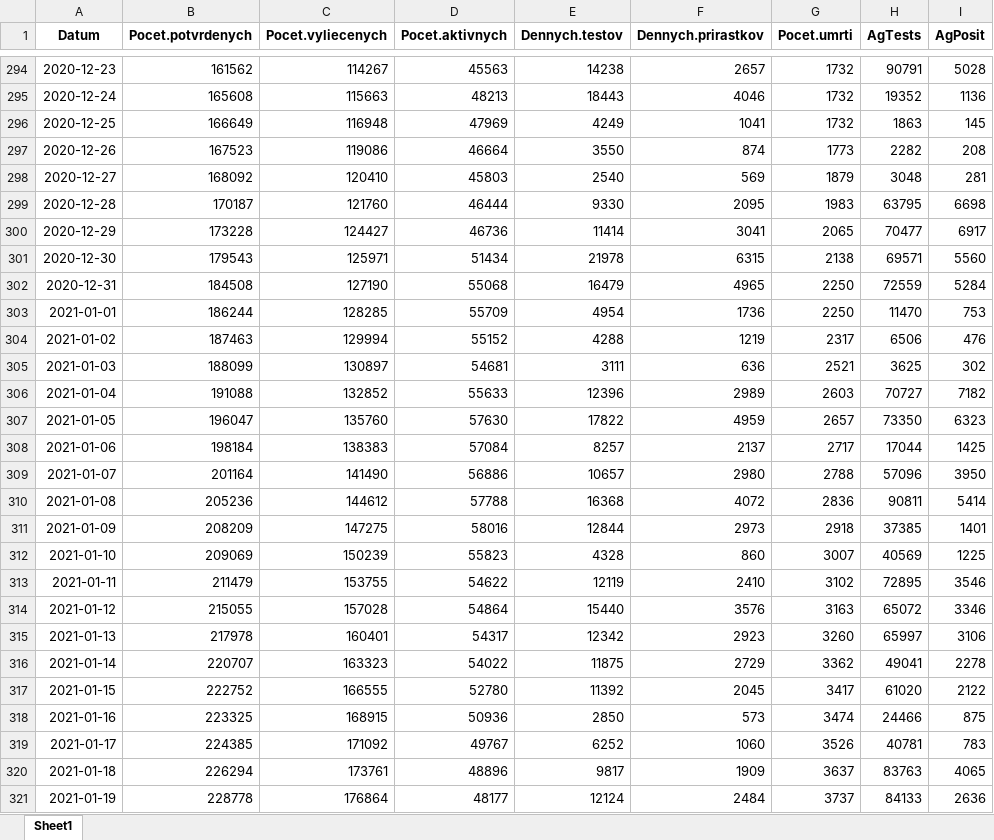
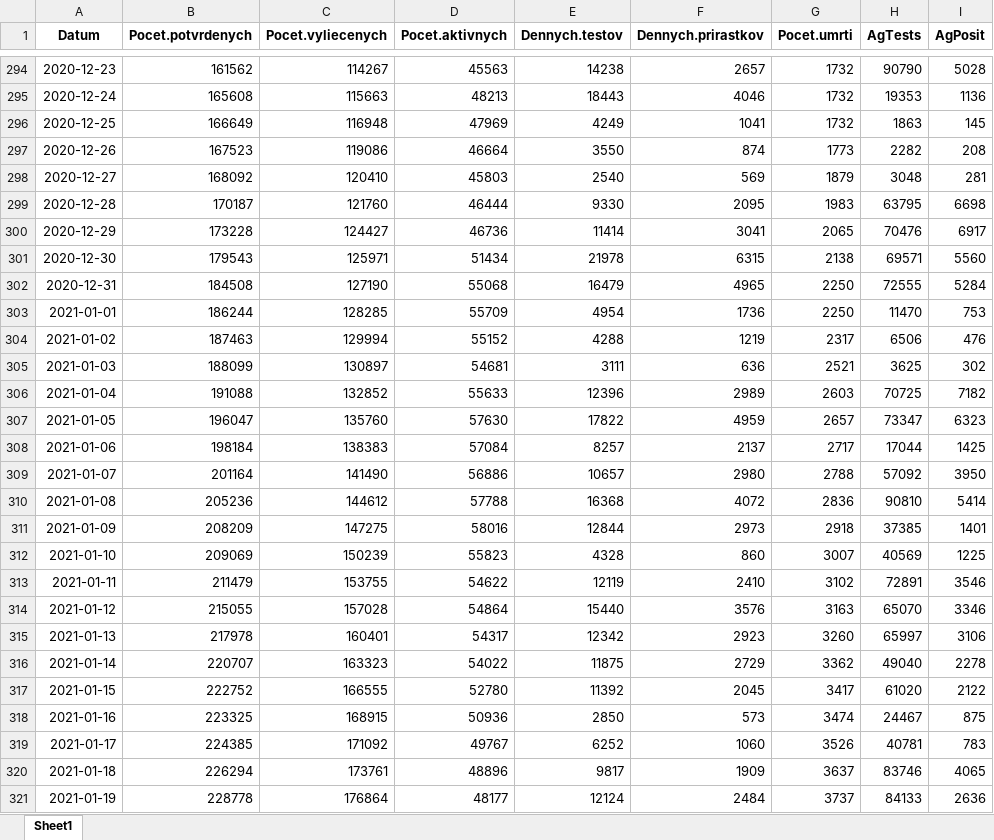
Before and after one commit to Institut-zdravotnych-analyz/covid19-data, an Excel workbook: OpenData_Slovakia_Covid_DailyStats.xlsx, sheet Sheet1, drawn as a sheet; only a part is shown, gaps mark what is left out; values as stored, in another font and other column widths than the file's, no borders; the diff covers the shown part only; the diff names each change by its address in the sheet, - before the commit and + after, or states it on an @@ line.

```diff
--- a/OpenData_Slovakia_Covid_DailyStats.xlsx (sheet Sheet1)
+++ b/OpenData_Slovakia_Covid_DailyStats.xlsx (sheet Sheet1)
-H294 (AgTests): 90791
+H294 (AgTests): 90790
-H295 (AgTests): 19352
+H295 (AgTests): 19353
-H300 (AgTests): 70477
+H300 (AgTests): 70476
-H302 (AgTests): 72559
+H302 (AgTests): 72555
-H306 (AgTests): 70727
+H306 (AgTests): 70725
-H307 (AgTests): 73350
+H307 (AgTests): 73347
-H309 (AgTests): 57096
+H309 (AgTests): 57092
-H310 (AgTests): 90811
+H310 (AgTests): 90810
-H313 (AgTests): 72895
+H313 (AgTests): 72891
-H314 (AgTests): 65072
+H314 (AgTests): 65070
-H316 (AgTests): 49041
+H316 (AgTests): 49040
-H318 (AgTests): 24466
+H318 (AgTests): 24467
-H320 (AgTests): 83763
+H320 (AgTests): 83746
```
Also changed, not shown: 1 added row and 31 edited cells elsewhere in this sheet, OpenData_Slovakia_Covid_AgTests_District.xlsx, OpenData_Slovakia_Covid_PositiveTests_District.xlsx, 5 other files.
